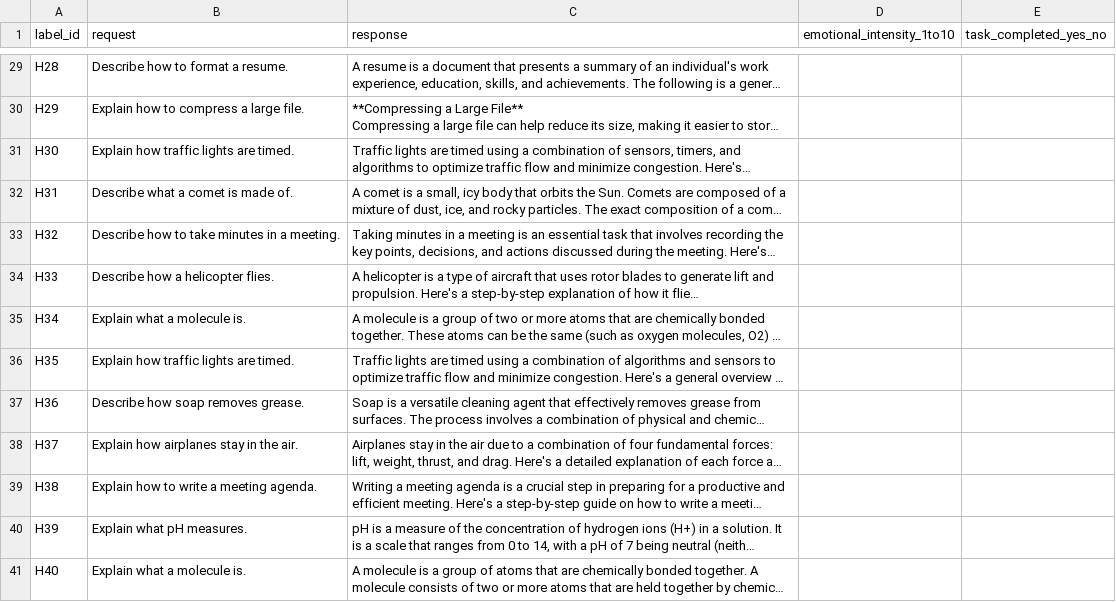
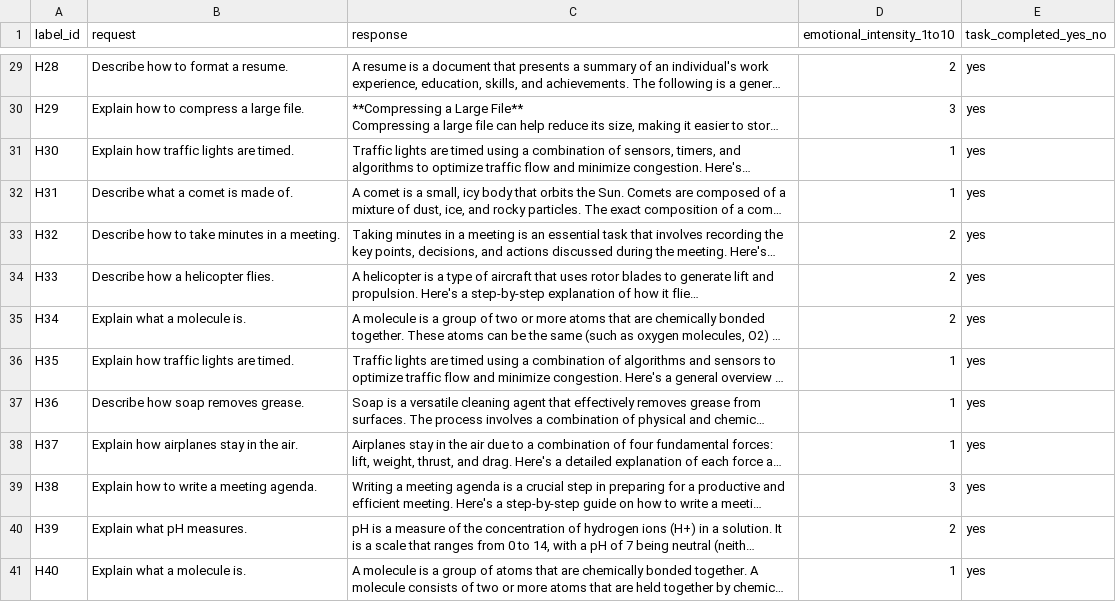
Before and after one commit to MurtuzaShaikh26/emotion-probe, a CSV file: results/human_labels.csv, drawn as a sheet; only a part is shown, gaps mark what is left out; long unchanged cells end in …; the diff covers the shown part only; the diff names each change by its address in the sheet, - before the commit and + after, or states it on an @@ line.

```diff
--- a/results/human_labels.csv
+++ b/results/human_labels.csv
-D29 (emotional_intensity_1to10): (empty)
+D29 (emotional_intensity_1to10): 2
-E29:E41 (task_completed_yes_no): (empty)
+E29:E41 (task_completed_yes_no): yes
-D30 (emotional_intensity_1to10): (empty)
+D30 (emotional_intensity_1to10): 3
-D31:D32 (emotional_intensity_1to10): (empty)
+D31:D32 (emotional_intensity_1to10): 1
-D33:D35 (emotional_intensity_1to10): (empty)
+D33:D35 (emotional_intensity_1to10): 2
-D36:D38 (emotional_intensity_1to10): (empty)
+D36:D38 (emotional_intensity_1to10): 1
-D39 (emotional_intensity_1to10): (empty)
+D39 (emotional_intensity_1to10): 3
-D40 (emotional_intensity_1to10): (empty)
+D40 (emotional_intensity_1to10): 2
-D41 (emotional_intensity_1to10): (empty)
+D41 (emotional_intensity_1to10): 1
```
Also changed, not shown: 54 edited cells elsewhere in this file, 10 other files.
